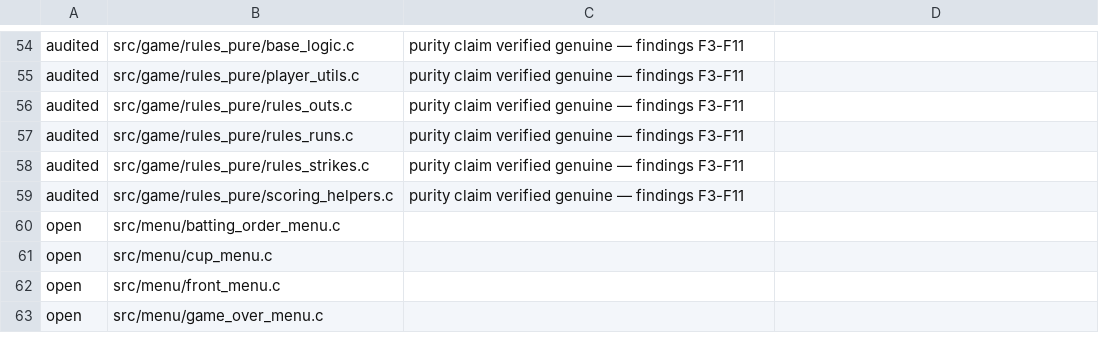
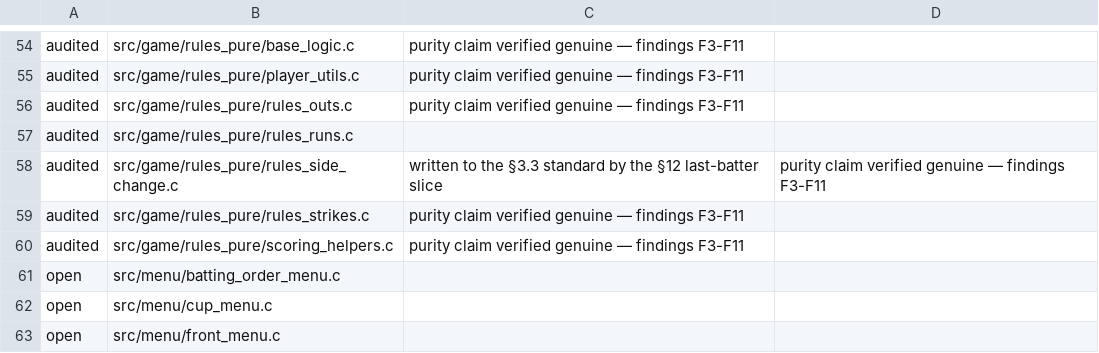
Before and after one commit to teekuningas/PNB, a TSV file: tools/function_quality_audit.tsv, drawn as a sheet; only a part is shown, gaps mark what is left out; the shorter side is filled out with more unchanged rows.

```diff
--- a/tools/function_quality_audit.tsv
+++ b/tools/function_quality_audit.tsv
@@ -56,3 +56,4 @@ audited	src/game/rules_pure/player_utils.c	purity claim verified genuine — fin
 audited	src/game/rules_pure/rules_outs.c	purity claim verified genuine — findings F3-F11
-audited	src/game/rules_pure/rules_runs.c	purity claim verified genuine — findings F3-F11
+audited	src/game/rules_pure/rules_runs.c
+audited	src/game/rules_pure/rules_side_change.c	written to the §3.3 standard by the §12 last-batter slice	purity claim verified genuine — findings F3-F11
 audited	src/game/rules_pure/rules_strikes.c	purity claim verified genuine — findings F3-F11
```
Also changed, not shown: 26 other files.
